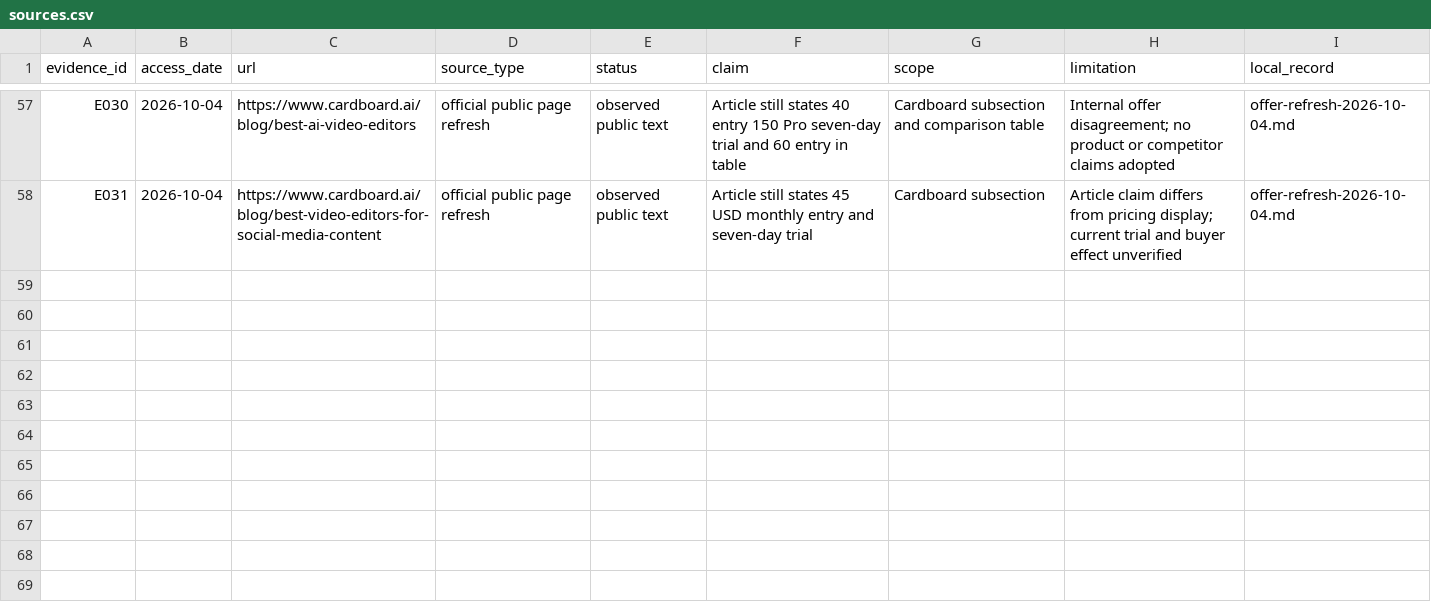
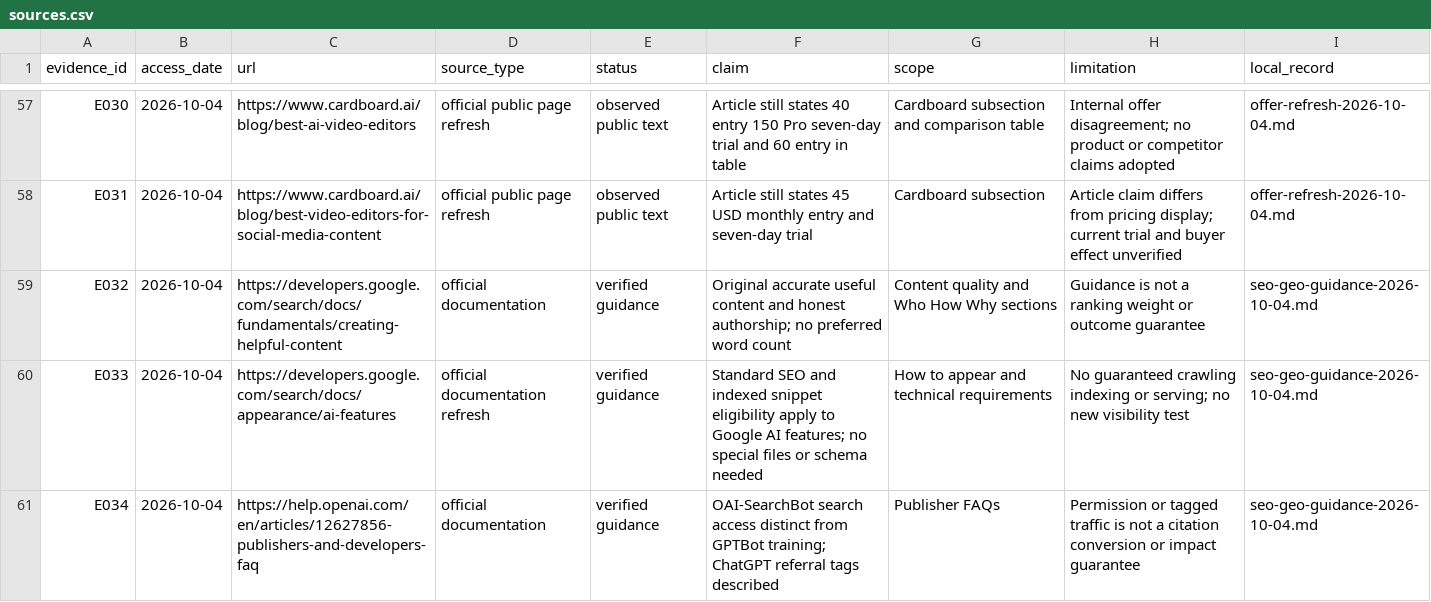
Before and after one commit to TitashSinha/cardboard-growth-research, a CSV file: research/sources.csv, drawn as a sheet; only a part is shown, gaps mark what is left out.

Commit message:
content: add intent-led SEO and GEO gates with internal revision

```diff
--- a/research/sources.csv
+++ b/research/sources.csv
@@ -58 +58,4 @@ E030,2026-10-04,https://www.cardboard.ai/blog/best-ai-video-editors,official pub
 E031,2026-10-04,https://www.cardboard.ai/blog/best-video-editors-for-social-media-content,official public page refresh,observed public text,Article still states 45 USD monthly entry and seven-day trial,Cardboard subsection,Article claim differs from pricing display; current trial and buyer effect unverified,offer-refresh-2026-10-04.md
+E032,2026-10-04,https://developers.google.com/search/docs/fundamentals/creating-helpful-content,official documentation,verified guidance,Original accurate useful content and honest authorship; no preferred word count,Content quality and Who How Why sections,Guidance is not a ranking weight or outcome guarantee,seo-geo-guidance-2026-10-04.md
+E033,2026-10-04,https://developers.google.com/search/docs/appearance/ai-features,official documentation refresh,verified guidance,Standard SEO and indexed snippet eligibility apply to Google AI features; no special files or schema needed,How to appear and technical requirements,No guaranteed crawling indexing or serving; no new visibility test,seo-geo-guidance-2026-10-04.md
+E034,2026-10-04,https://help.openai.com/en/articles/12627856-publishers-and-developers-faq,official documentation,verified guidance,OAI-SearchBot search access distinct from GPTBot training; ChatGPT referral tags described,Publisher FAQs,Permission or tagged traffic is not a citation conversion or impact guarantee,seo-geo-guidance-2026-10-04.md
```
Also changed, not shown: 14 other files.
